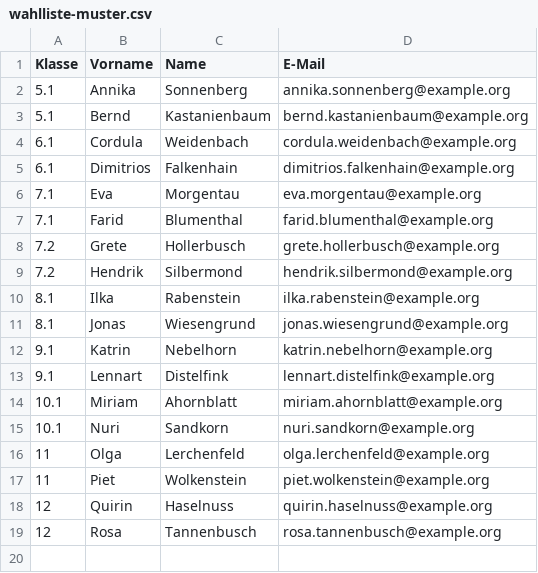
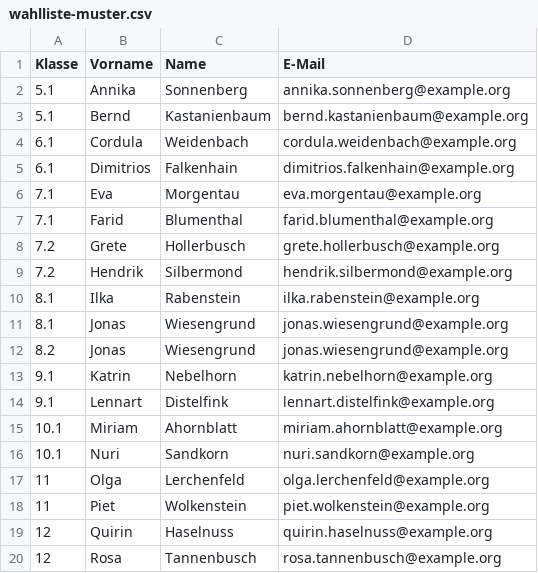
Before and after one commit to pkoevesdi/gev-wahlhelfer, a CSV file: beispiel/wahlliste-muster.csv, drawn as a sheet; the diff names each change by its address in the sheet, - before the commit and + after, or states it on an @@ line.

```diff
--- a/beispiel/wahlliste-muster.csv
+++ b/beispiel/wahlliste-muster.csv
+row 12: 8.2 | Jonas | Wiesengrund | jonas.wiesengrund@example.org
```
Also changed, not shown: 6 other files.
